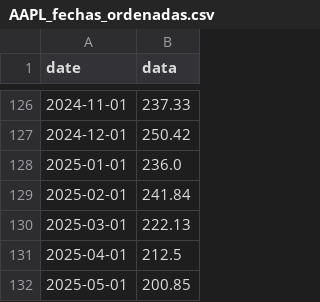
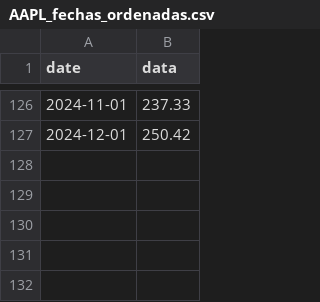
Before and after one commit to Pruebacolab/Prueba-3, a CSV file: AAPL_fechas_ordenadas.csv, drawn as a sheet; only a part is shown, gaps mark what is left out; the diff names each change by its address in the sheet, - before the commit and + after, or states it on an @@ line.

Commit message:
AAPL_fechas_ordenadas.csv

```diff
--- a/AAPL_fechas_ordenadas.csv
+++ b/AAPL_fechas_ordenadas.csv
-row 128: 2025-01-01 | 236.0
-row 129: 2025-02-01 | 241.84
-row 130: 2025-03-01 | 222.13
-row 131: 2025-04-01 | 212.5
-row 132: 2025-05-01 | 200.85
```
